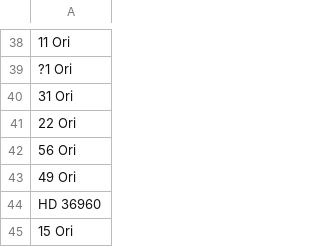
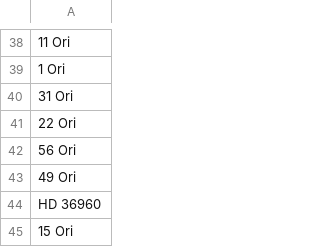
Before and after one commit to WyllasSidjeno/Orion, a CSV file: Orion_client/assets/text/star.csv, drawn as a sheet; only a part is shown, gaps mark what is left out; the diff covers the shown part only; the diff names each change by its address in the sheet, - before the commit and + after, or states it on an @@ line.

```diff
--- a/Orion_client/assets/text/star.csv
+++ b/Orion_client/assets/text/star.csv
-A39: ?1 Ori
+A39: 1 Ori
```
Also changed, not shown: 2 removed rows and 35 edited cells elsewhere in this file.
